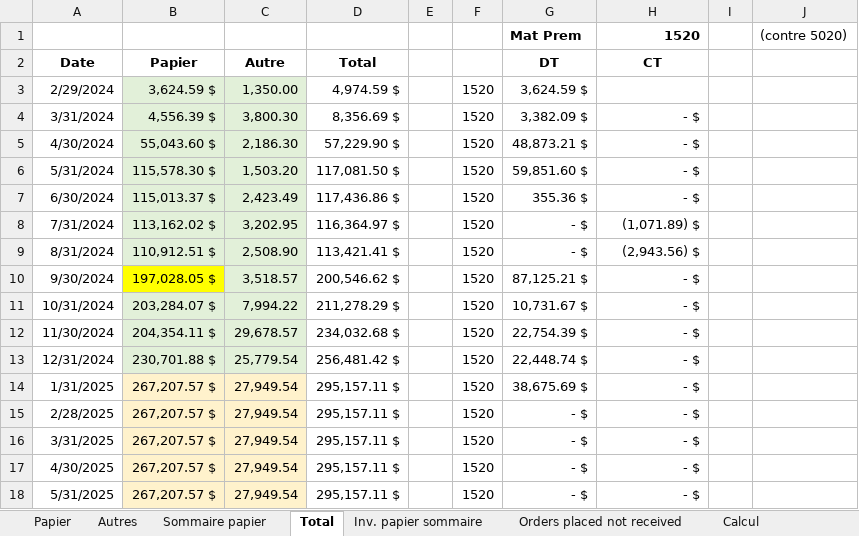
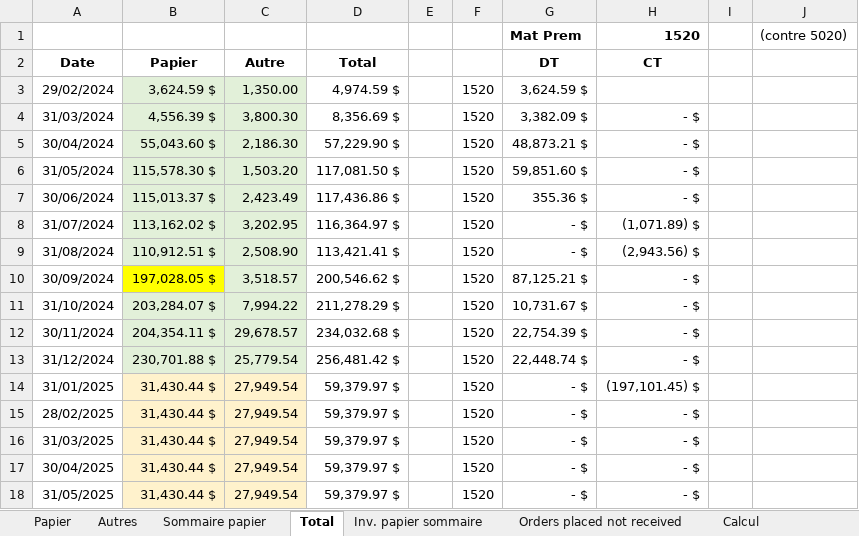
Before and after one commit to Toaster545/Label_Edge_Optimization, an Excel workbook: data/Inventaire 2025 V1.xlsx, sheet Total, drawn as a sheet; values as stored, in another font and other column widths than the file's, no borders; removed rows and columns are numbered as before the commit, all else as after; the diff names each change by its address in the sheet, - before the commit and + after, or states it on an @@ line.

```diff
--- a/data/Inventaire 2025 V1.xlsx (sheet Total)
+++ b/data/Inventaire 2025 V1.xlsx (sheet Total)
-A3 (Date): 2/29/2024
+A3 (Date): 29/02/2024
-A4 (Date): 3/31/2024
+A4 (Date): 31/03/2024
-A5 (Date): 4/30/2024
+A5 (Date): 30/04/2024
-A6 (Date): 5/31/2024
+A6 (Date): 31/05/2024
-A7 (Date): 6/30/2024
+A7 (Date): 30/06/2024
-A8 (Date): 7/31/2024
+A8 (Date): 31/07/2024
-A9 (Date): 8/31/2024
+A9 (Date): 31/08/2024
-A10 (Date): 9/30/2024
+A10 (Date): 30/09/2024
-A11 (Date): 10/31/2024
+A11 (Date): 31/10/2024
-A12 (Date): 11/30/2024
+A12 (Date): 30/11/2024
-A13 (Date): 12/31/2024
+A13 (Date): 31/12/2024
-row 14: 1/31/2025 | 267,207.57 $ | 27,949.54 | 295,157.11 $ |  | 1520 | 38,675.69 $ | - $
+row 14: 31/01/2025 | 31,430.44 $ | 27,949.54 | 59,379.97 $ |  | 1520 | - $ | (197,101.45) $
-A15 (Date): 2/28/2025
+A15 (Date): 28/02/2025
-B15:B18 (Papier): 267,207.57 $
+B15:B18 (Papier): 31,430.44 $
-D15:D18 (Total): 295,157.11 $
+D15:D18 (Total): 59,379.97 $
-A16 (Date): 3/31/2025
+A16 (Date): 31/03/2025
-A17 (Date): 4/30/2025
+A17 (Date): 30/04/2025
-A18 (Date): 5/31/2025
+A18 (Date): 31/05/2025
```
Also changed, not shown: sheet Papier, sheet Autres, sheet Sommaire papier, sheet Inv. papier sommaire, formulas that keep their value, hidden cells, 7 other files.
